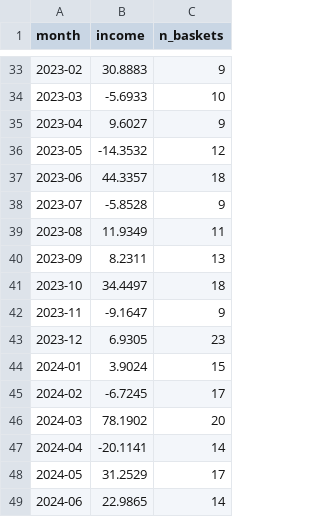
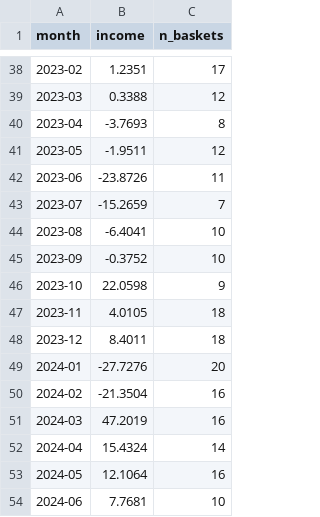
Before and after one commit to MuTheBug/g, a CSV file: tool/daily_wide_basket_monthly.csv, drawn as a sheet; only a part is shown, gaps mark what is left out; the diff covers the shown part only.

```diff
--- a/tool/daily_wide_basket_monthly.csv
+++ b/tool/daily_wide_basket_monthly.csv
@@ -33,17 +38,17 @@ month,income,n_baskets
-2023-02,30.8883,9
-2023-03,-5.6933,10
-2023-04,9.6027,9
-2023-05,-14.3532,12
-2023-06,44.3357,18
-2023-07,-5.8528,9
-2023-08,11.9349,11
-2023-09,8.2311,13
-2023-10,34.4497,18
-2023-11,-9.1647,9
-2023-12,6.9305,23
-2024-01,3.9024,15
-2024-02,-6.7245,17
-2024-03,78.1902,20
-2024-04,-20.1141,14
-2024-05,31.2529,17
-2024-06,22.9865,14
+2023-02,1.2351,17
+2023-03,0.3388,12
+2023-04,-3.7693,8
+2023-05,-1.9511,12
+2023-06,-23.8726,11
+2023-07,-15.2659,7
+2023-08,-6.4041,10
+2023-09,-0.3752,10
+2023-10,22.0598,9
+2023-11,4.0105,18
+2023-12,8.4011,18
+2024-01,-27.7276,20
+2024-02,-21.3504,16
+2024-03,47.2019,16
+2024-04,15.4324,14
+2024-05,12.1064,16
+2024-06,7.7681,10
```
Also changed, not shown: 6 added rows and 104 edited cells elsewhere in this file, tool/daily_wide_basket_trades.csv, 3 other files.
